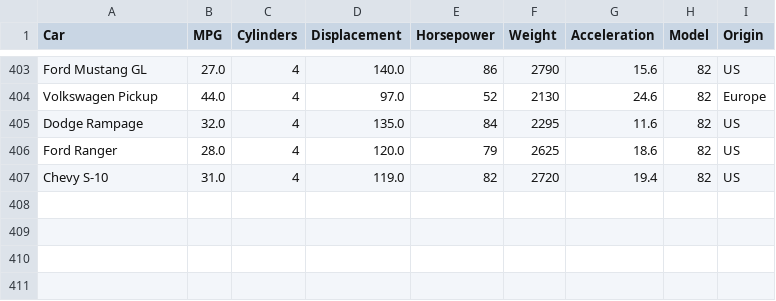
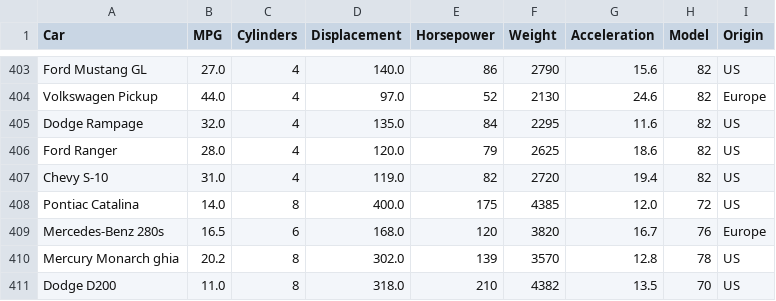
Before and after one commit to vjavaly/Baruch-CIS-9650, a CSV file: data/cars_1.csv, drawn as a sheet; only a part is shown, gaps mark what is left out; the diff names each change by its address in the sheet, - before the commit and + after, or states it on an @@ line.

Commit message:
Updated data file

```diff
--- a/data/cars_1.csv
+++ b/data/cars_1.csv
+row 408: Pontiac Catalina | 14.0 | 8 | 400.0 | 175 | 4385 | 12.0 | 72 | US
+row 409: Mercedes-Benz 280s | 16.5 | 6 | 168.0 | 120 | 3820 | 16.7 | 76 | Europe
+row 410: Mercury Monarch ghia | 20.2 | 8 | 302.0 | 139 | 3570 | 12.8 | 78 | US
+row 411: Dodge D200 | 11.0 | 8 | 318.0 | 210 | 4382 | 13.5 | 70 | US
```
